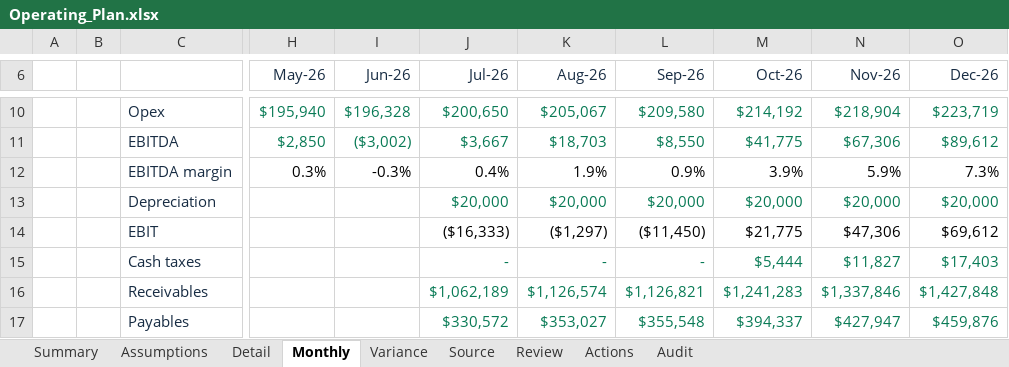
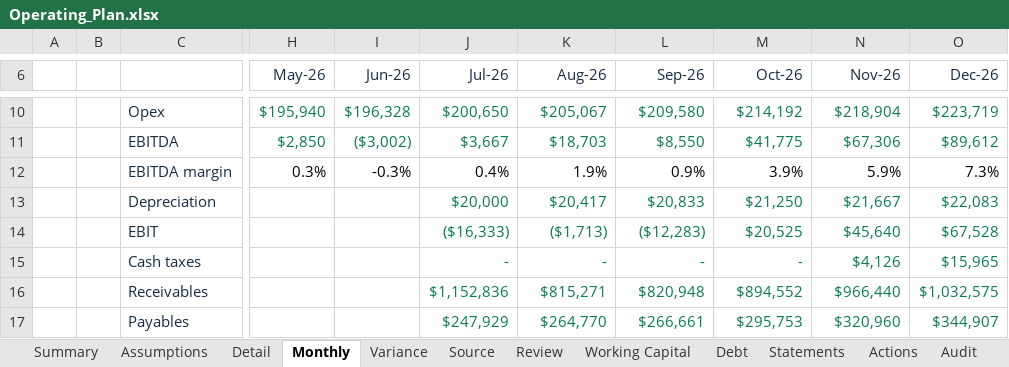
Before and after one commit to quincy-jones-analytics/quincy-jones-analytics, an Excel workbook: projects/finance-release/Operating_Plan.xlsx, sheet Monthly, drawn as a sheet; only a part is shown, gaps mark what is left out; values as stored, in another font and other column widths than the file's, no borders; the diff covers the shown part only; the diff names each change by its address in the sheet, - before the commit and + after, or states it on an @@ line.

```diff
--- a/projects/finance-release/Operating_Plan.xlsx (sheet Monthly)
+++ b/projects/finance-release/Operating_Plan.xlsx (sheet Monthly)
+sheet tab: Working Capital
+sheet tab: Debt
+sheet tab: Statements
-K13 (Aug-26): $20,000
+K13 (Aug-26): $20,417
-L13 (Sep-26): $20,000
+L13 (Sep-26): $20,833
-M13 (Oct-26): $20,000
+M13 (Oct-26): $21,250
-N13 (Nov-26): $20,000
+N13 (Nov-26): $21,667
-O13 (Dec-26): $20,000
+O13 (Dec-26): $22,083
-J14:O14 text colour: black
+J14:O14 text colour: #087A55
-K14 (Aug-26): ($1,297)
+K14 (Aug-26): ($1,713)
-L14 (Sep-26): ($11,450)
+L14 (Sep-26): ($12,283)
-M14 (Oct-26): $21,775
+M14 (Oct-26): $20,525
-N14 (Nov-26): $47,306
+N14 (Nov-26): $45,640
-O14 (Dec-26): $69,612
+O14 (Dec-26): $67,528
-M15 (Oct-26): $5,444
+M15 (Oct-26): -
-N15 (Nov-26): $11,827
+N15 (Nov-26): $4,126
-O15 (Dec-26): $17,403
+O15 (Dec-26): $15,965
-J16 (Jul-26): $1,062,189
+J16 (Jul-26): $1,152,836
-K16 (Aug-26): $1,126,574
+K16 (Aug-26): $815,271
-L16 (Sep-26): $1,126,821
+L16 (Sep-26): $820,948
-M16 (Oct-26): $1,241,283
+M16 (Oct-26): $894,552
-N16 (Nov-26): $1,337,846
+N16 (Nov-26): $966,440
-O16 (Dec-26): $1,427,848
+O16 (Dec-26): $1,032,575
-J17 (Jul-26): $330,572
+J17 (Jul-26): $247,929
-K17 (Aug-26): $353,027
+K17 (Aug-26): $264,770
-L17 (Sep-26): $355,548
+L17 (Sep-26): $266,661
-M17 (Oct-26): $394,337
+M17 (Oct-26): $295,753
-N17 (Nov-26): $427,947
+N17 (Nov-26): $320,960
-O17 (Dec-26): $459,876
+O17 (Dec-26): $344,907
```
Also changed, not shown: 1 added row, 1 removed row, 17 edited cells and cell formats elsewhere in this sheet, sheet Assumptions, sheet Detail, sheet Summary, formulas that keep their value, charts or pictures, projects/finance-release/Cash_Working_Capital.xlsx, projects/finance-release/Fleet_Investment.xlsx, 37 other files.
